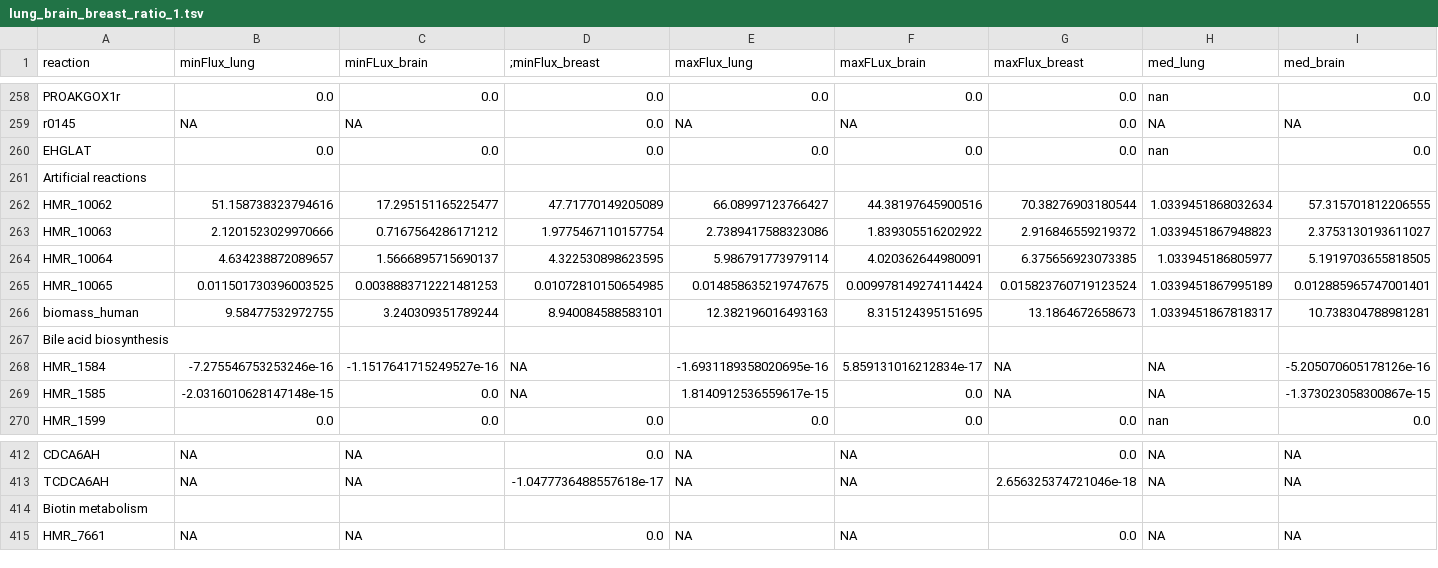
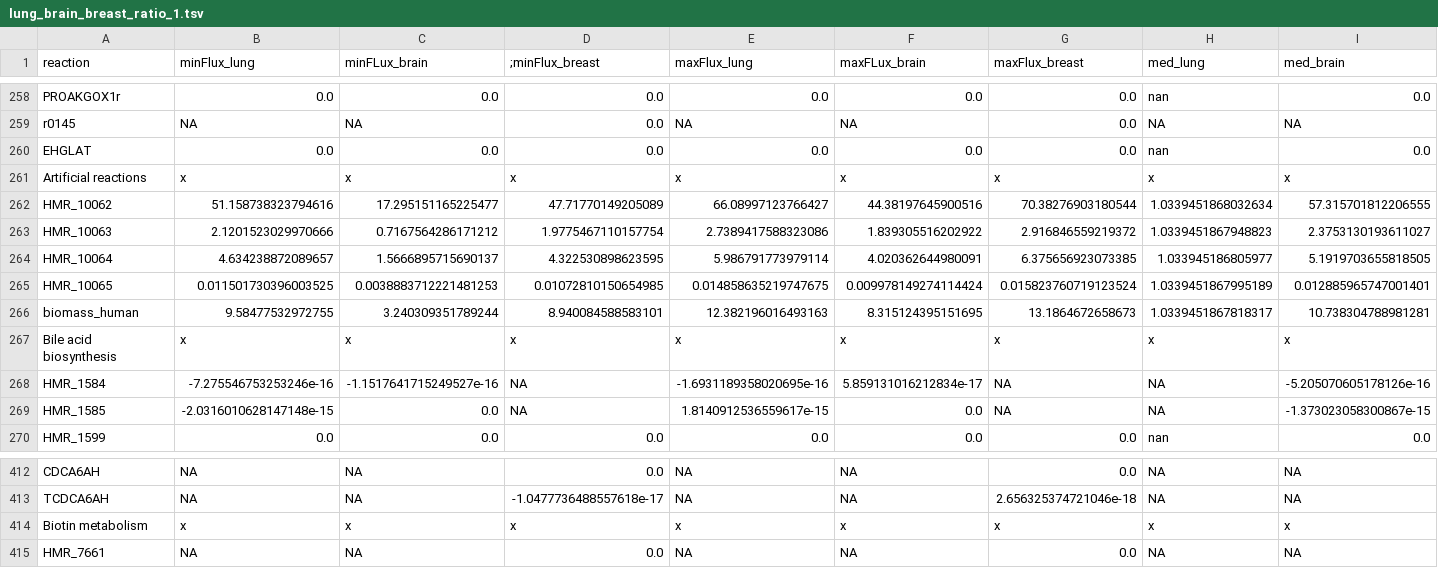
Before and after one commit to elena-krismer/metastasis, a TSV file: results/sampling_statisticalcomparison/view/lung_brain_breast_ratio_1.tsv, drawn as a sheet; only a part is shown, gaps mark what is left out; the diff covers the shown part only; the diff names each change by its address in the sheet, - before the commit and + after, or states it on an @@ line.

```diff
--- a/results/sampling_statisticalcomparison/view/lung_brain_breast_ratio_1.tsv
+++ b/results/sampling_statisticalcomparison/view/lung_brain_breast_ratio_1.tsv
-B261 (minFlux_lung): (empty)
+B261 (minFlux_lung): x
-C261 (minFLux_brain): (empty)
+C261 (minFLux_brain): x
-D261 (;minFlux_breast): (empty)
+D261 (;minFlux_breast): x
-E261 (maxFlux_lung): (empty)
+E261 (maxFlux_lung): x
-F261 (maxFLux_brain): (empty)
+F261 (maxFLux_brain): x
-G261 (maxFlux_breast): (empty)
+G261 (maxFlux_breast): x
-H261 (med_lung): (empty)
+H261 (med_lung): x
-I261 (med_brain): (empty)
+I261 (med_brain): x
-B267 (minFlux_lung): (empty)
+B267 (minFlux_lung): x
-C267 (minFLux_brain): (empty)
+C267 (minFLux_brain): x
-D267 (;minFlux_breast): (empty)
+D267 (;minFlux_breast): x
-E267 (maxFlux_lung): (empty)
+E267 (maxFlux_lung): x
-F267 (maxFLux_brain): (empty)
+F267 (maxFLux_brain): x
-G267 (maxFlux_breast): (empty)
+G267 (maxFlux_breast): x
-H267 (med_lung): (empty)
+H267 (med_lung): x
-I267 (med_brain): (empty)
+I267 (med_brain): x
-B414 (minFlux_lung): (empty)
+B414 (minFlux_lung): x
-C414 (minFLux_brain): (empty)
+C414 (minFLux_brain): x
-D414 (;minFlux_breast): (empty)
+D414 (;minFlux_breast): x
-E414 (maxFlux_lung): (empty)
+E414 (maxFlux_lung): x
-F414 (maxFLux_brain): (empty)
+F414 (maxFLux_brain): x
-G414 (maxFlux_breast): (empty)
+G414 (maxFlux_breast): x
-H414 (med_lung): (empty)
+H414 (med_lung): x
-I414 (med_brain): (empty)
+I414 (med_brain): x
```
Also changed, not shown: 141 edited cells elsewhere in this file.
